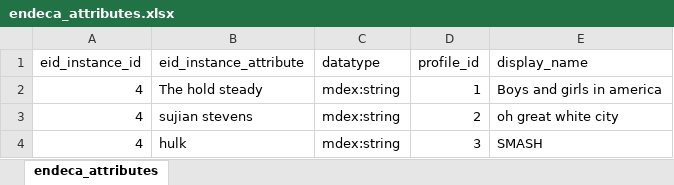
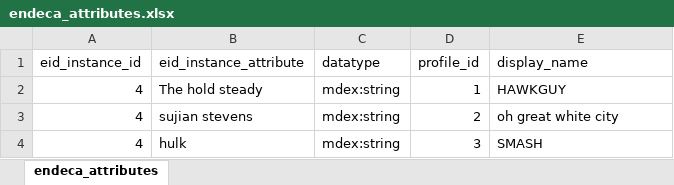
Before and after one commit to ultra-mk/endeca_development_assistance_kit, an Excel workbook: endeca_attributes.xlsx, sheet endeca_attributes, drawn as a sheet; values as stored, in another font and other column widths than the file's, no borders; the diff names each change by its address in the sheet, - before the commit and + after, or states it on an @@ line.

```diff
--- a/endeca_attributes.xlsx (sheet endeca_attributes)
+++ b/endeca_attributes.xlsx (sheet endeca_attributes)
-E2 (display_name): Boys and girls in america
+E2 (display_name): HAWKGUY
```
Also changed, not shown: 3 other files.
